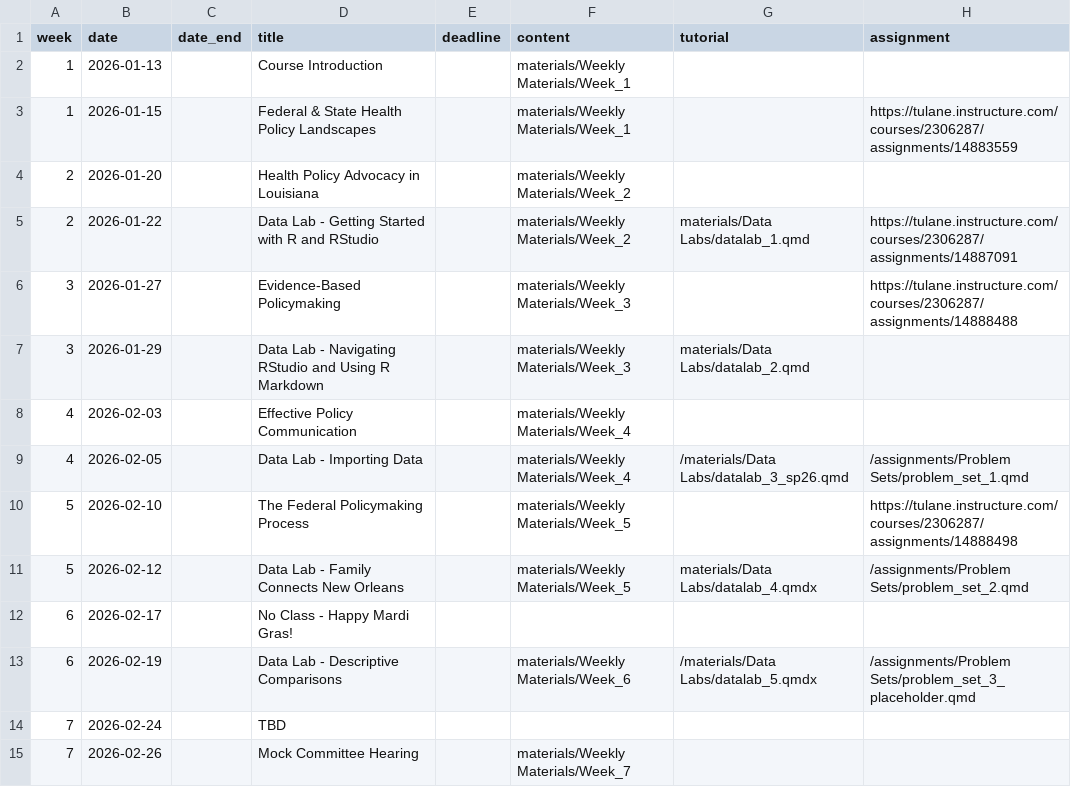
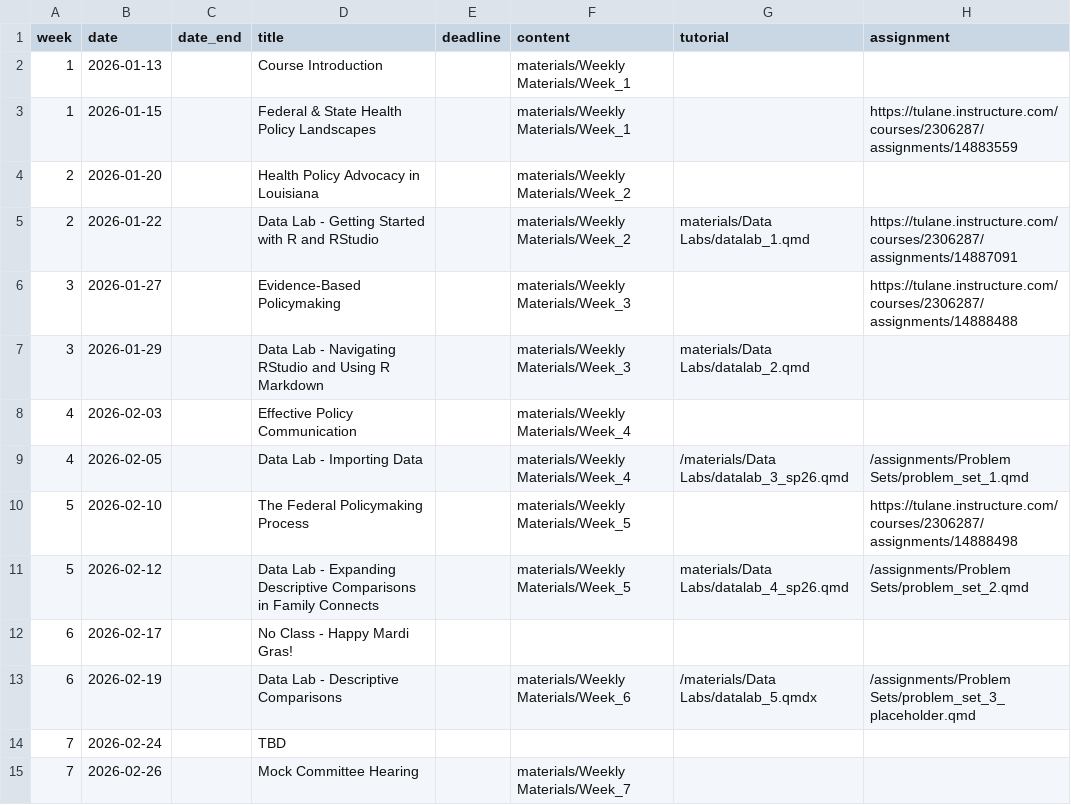
Before and after one commit to k-callison/hpam7660-sp24, a CSV file: data/schedule.csv, drawn as a sheet.

Commit message:
Added Data Lab 4

```diff
--- a/data/schedule.csv
+++ b/data/schedule.csv
@@ -10,3 +10,3 @@ week,date,date_end,title,deadline,content,tutorial,assignment
 5,2026-02-10,,The Federal Policymaking Process,,"materials/Weekly Materials/Week_5",,https://tulane.instructure.com/courses/2306287/assignments/14888498
-5,2026-02-12,,Data Lab - Family Connects New Orleans,,"materials/Weekly Materials/Week_5","materials/Data Labs/datalab_4.qmdx","/assignments/Problem Sets/problem_set_2.qmd"
+5,2026-02-12,,Data Lab - Expanding Descriptive Comparisons in Family Connects,,"materials/Weekly Materials/Week_5","materials/Data Labs/datalab_4_sp26.qmd","/assignments/Problem Sets/problem_set_2.qmd"
 6,2026-02-17,,No Class - Happy Mardi Gras!,,,,
```
Also changed, not shown: 5 other files.
